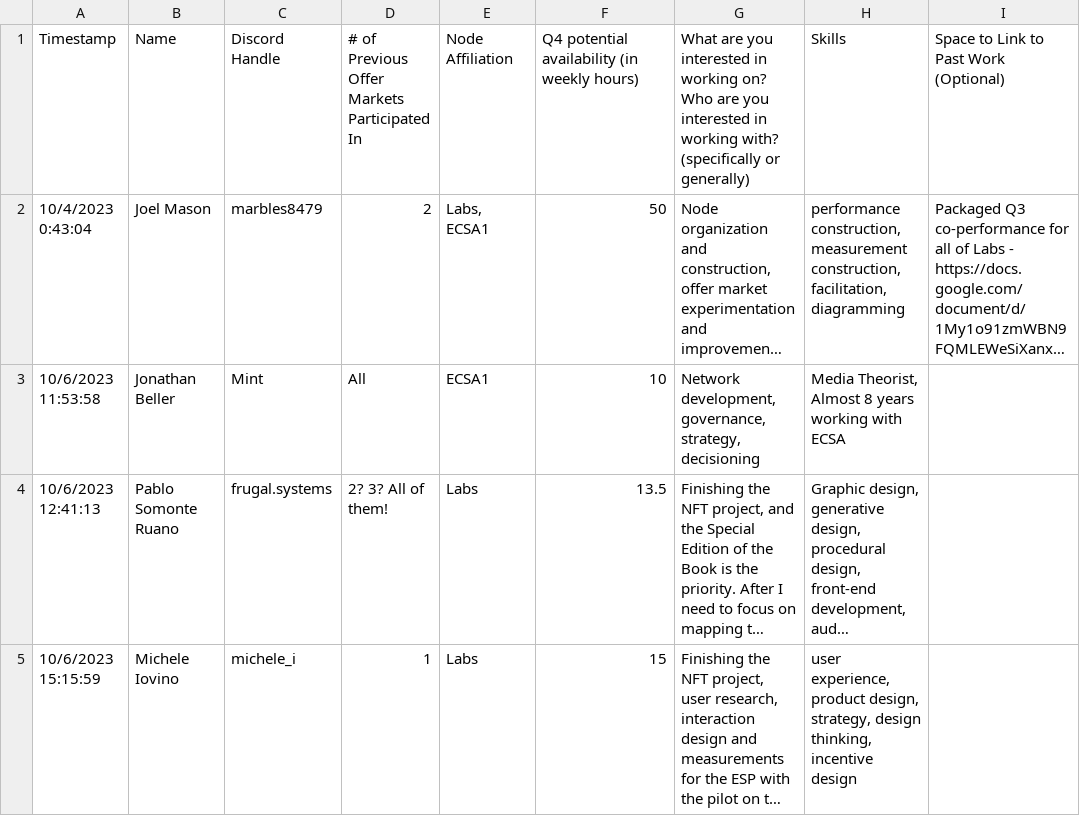
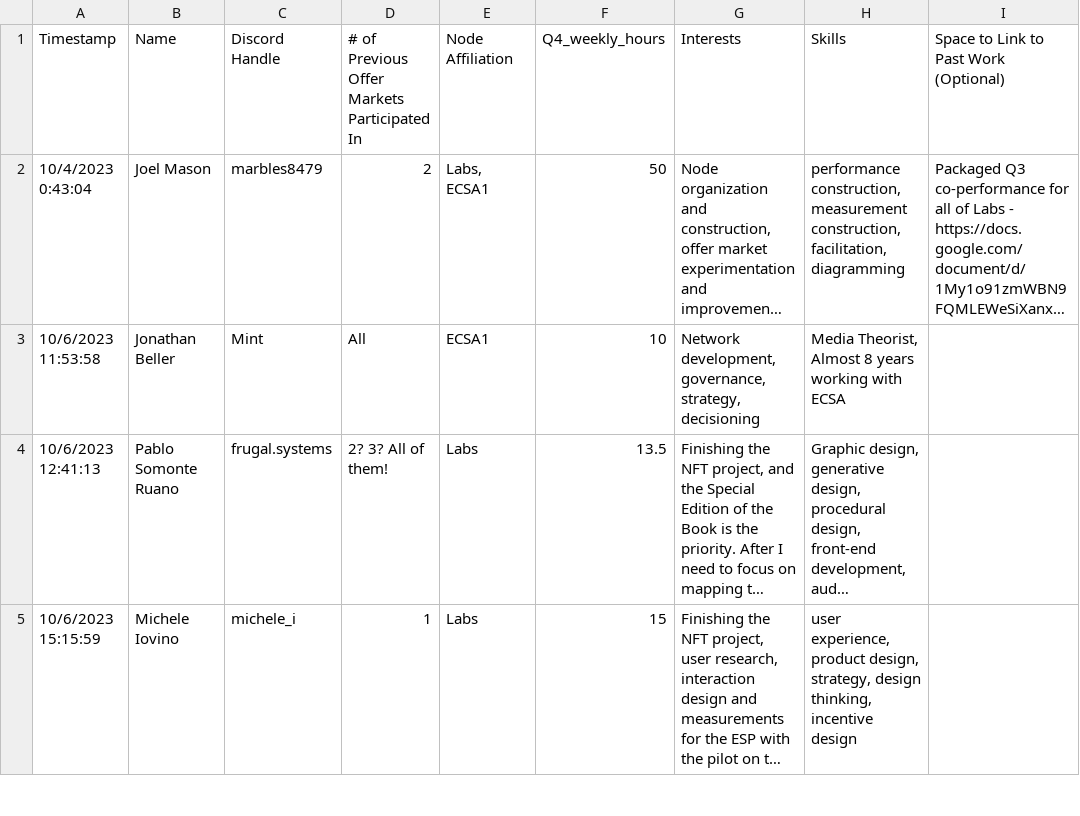
Before and after one commit to JordiRuspira/ecsa_test, a CSV file: offer_markets_initial_hours.csv, drawn as a sheet; only a part is shown; long unchanged cells end in …; the diff names each change by its address in the sheet, - before the commit and + after, or states it on an @@ line.

Commit message:
Update offer_markets_initial_hours.csv

```diff
--- a/offer_markets_initial_hours.csv
+++ b/offer_markets_initial_hours.csv
-F1: Q4 potential availability (in weekly hours)
+F1: Q4_weekly_hours
-G1: What are you interested in working on? Who are you interested in working with? (specifically or generally)
+G1: Interests
```
